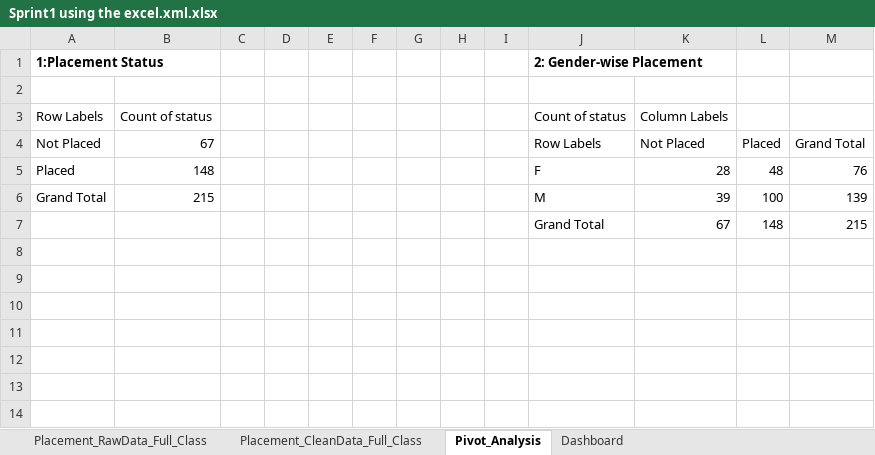
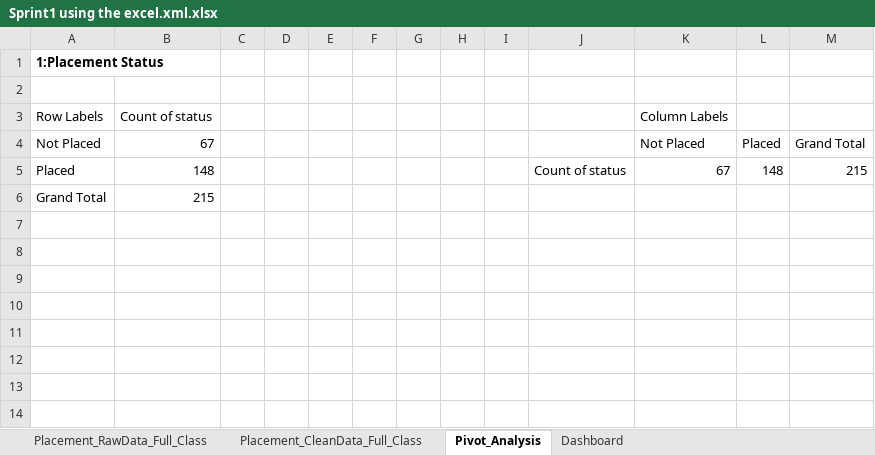
Before and after one commit to 0000000diksha/Sprint1, an Excel workbook: Sprint1 using the excel.xml.xlsx, sheet Pivot_Analysis, drawn as a sheet; only a part is shown; values as stored, in another font and other column widths than the file's, no borders; charts and pictures not drawn; the diff names each change by its address in the sheet, - before the commit and + after, or states it on an @@ line.

```diff
--- a/Sprint1 using the excel.xml.xlsx (sheet Pivot_Analysis)
+++ b/Sprint1 using the excel.xml.xlsx (sheet Pivot_Analysis)
-J1: 2: Gender-wise Placement
+J1: (empty)
-J3: Count of status
+J3: (empty)
-J4: Row Labels
+J4: (empty)
-J5: F
+J5: Count of status
-K5: 28
+K5: 67
-L5: 48
+L5: 148
-M5: 76
+M5: 215
-J6: M
+J6: (empty)
-K6: 39
+K6: (empty)
-L6: 100
+L6: (empty)
-M6: 139
+M6: (empty)
-row 7:  |  |  |  |  |  |  |  |  | Grand Total | 67 | 148 | 215
+row 7: (empty)
```
Also changed, not shown: sheet Placement_CleanData_Full_Class, sheet Dashboard, charts or pictures.
